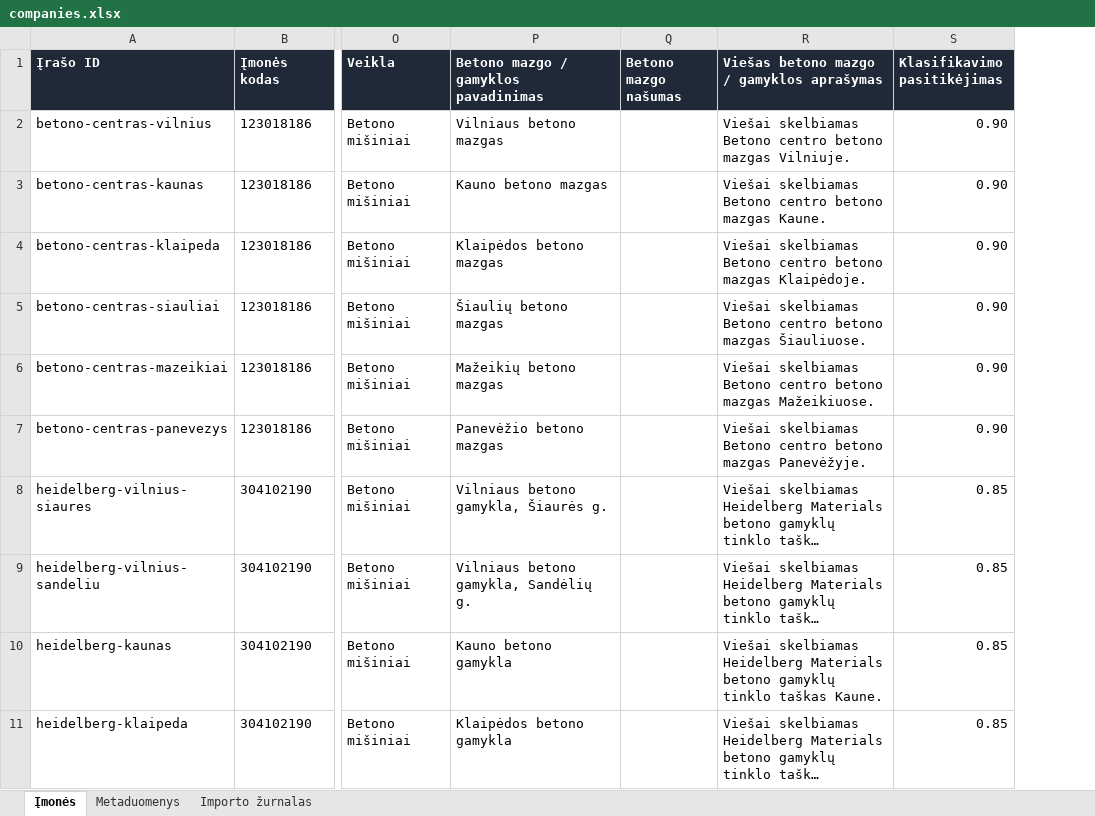
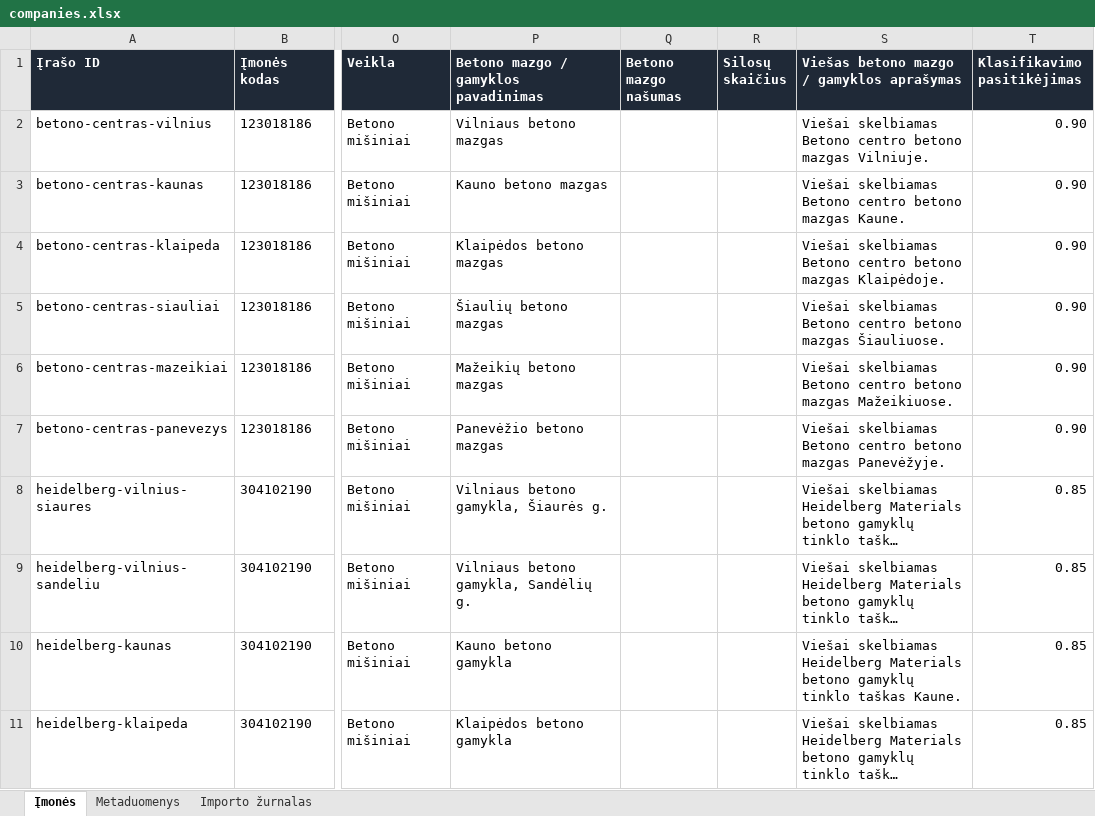
Before and after one commit to arturaskolobuckis/KonkurentuZemelapis, an Excel workbook: data/companies.xlsx, sheet Įmonės, drawn as a sheet; only a part is shown, gaps mark what is left out; long unchanged cells end in …; values as stored, in another font and other column widths than the file's, no borders; table styles not drawn; the diff names each change by its address in the sheet, - before the commit and + after, or states it on an @@ line.

```diff
--- a/data/companies.xlsx (sheet Įmonės)
+++ b/data/companies.xlsx (sheet Įmonės)
+column R (Silosų skaičius), empty
```
Also changed, not shown: sheet Importo žurnalas, sheet Metaduomenys, 5 other files.
